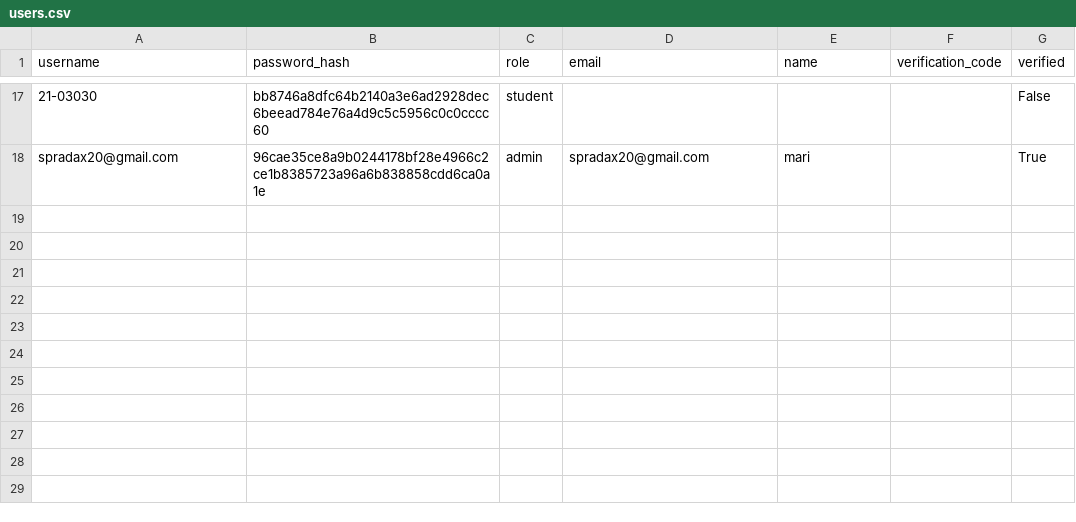
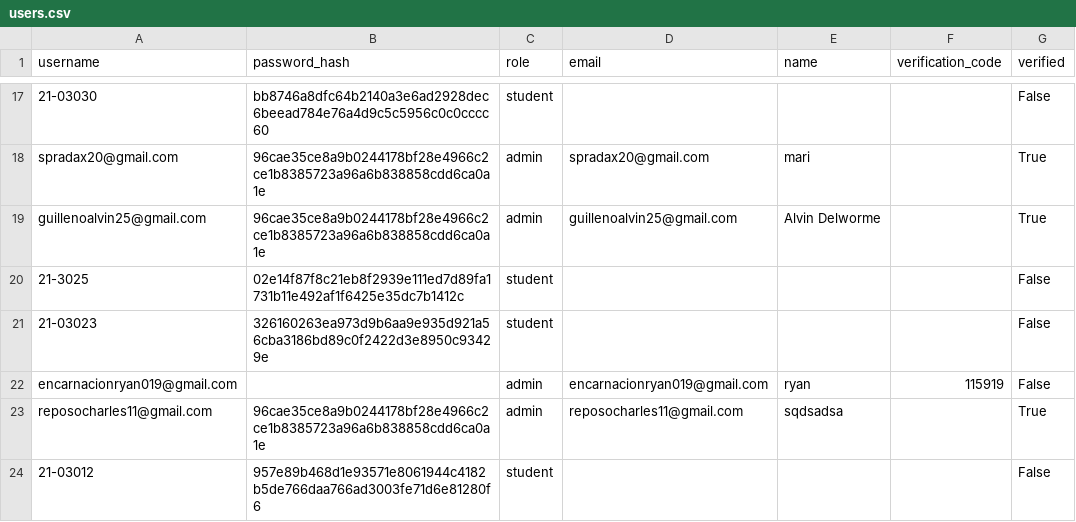
Before and after one commit to BernabeMari/rankwise_elec5, a CSV file: instance/users.csv, drawn as a sheet; only a part is shown, gaps mark what is left out; the diff names each change by its address in the sheet, - before the commit and + after, or states it on an @@ line.

```diff
--- a/instance/users.csv
+++ b/instance/users.csv
+row 19: guillenoalvin25@gmail.com | 96cae35ce8a9b0244178bf28e4966c2ce1b8385723a96a6b838858cdd6ca0a1e | admin | guillenoalvin25@gmail.com | Alvin Delworme |  | True
+row 20: 21-3025 | 02e14f87f8c21eb8f2939e111ed7d89fa1731b11e492af1f6425e35dc7b1412c | student |  |  |  | False
+row 21: 21-03023 | 326160263ea973d9b6aa9e935d921a56cba3186bd89c0f2422d3e8950c93429e | student |  |  |  | False
+row 22: encarnacionryan019@gmail.com |  | admin | encarnacionryan019@gmail.com | ryan | 115919 | False
+row 23: reposocharles11@gmail.com | 96cae35ce8a9b0244178bf28e4966c2ce1b8385723a96a6b838858cdd6ca0a1e | admin | reposocharles11@gmail.com | sqdsadsa |  | True
+row 24: 21-03012 | 957e89b468d1e93571e8061944c4182b5de766daa766ad3003fe71d6e81280f6 | student |  |  |  | False
```
Also changed, not shown: instance/students/b2f28230-8929-4f57-a9d4-fb1dbdc3ad8c.csv, 3 other files.
